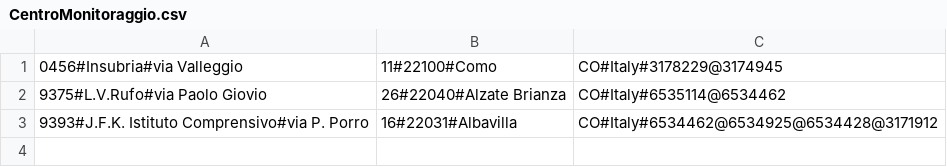
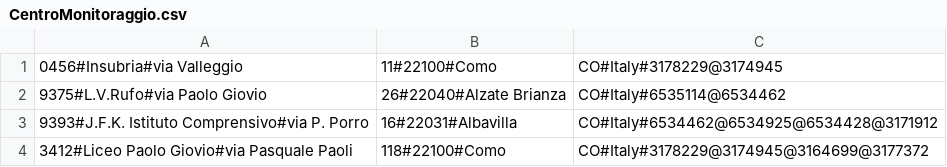
Before and after one commit to Scremmix/labA, a CSV file: data/CentroMonitoraggio.csv, drawn as a sheet.

Commit message:
Modificati e aggiunti alcuni metodi in base alla richiesta della prof 1) creato un metodo in Utente che controlla se alcuni parametri    inseriti per la registrazione sono o meno copie di dati di un    operatore già esistente 2) aggiunta una spunta nella creazione di un nuovo centro che permette    all'operatore loggato di abbinarsi al nuovo centro

```diff
--- a/data/CentroMonitoraggio.csv
+++ b/data/CentroMonitoraggio.csv
@@ -3 +3,2 @@
 9393#J.F.K. Istituto Comprensivo#via P. Porro, 16#22031#Albavilla, CO#Italy#6534462@6534925@6534428@3171912
+3412#Liceo Paolo Giovio#via Pasquale Paoli, 118#22100#Como, CO#Italy#3178229@3174945@3164699@3177372
```
Also changed, not shown: data/OperatoriRegistrati.csv, 3 other files.
